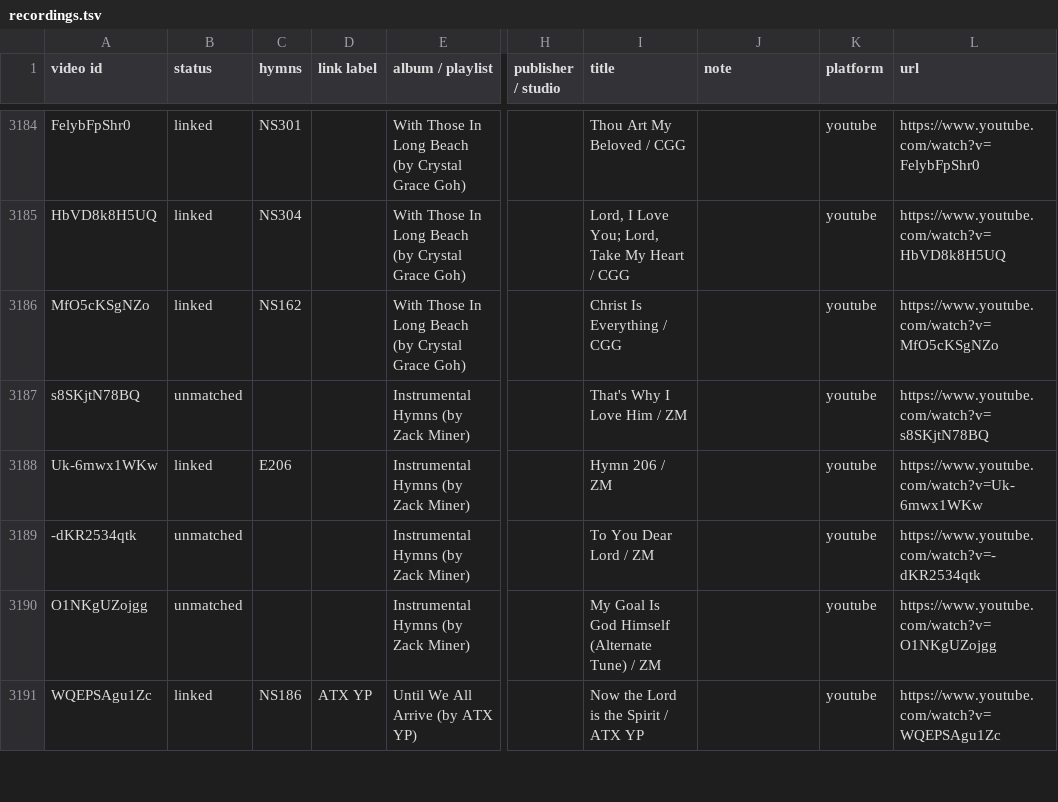
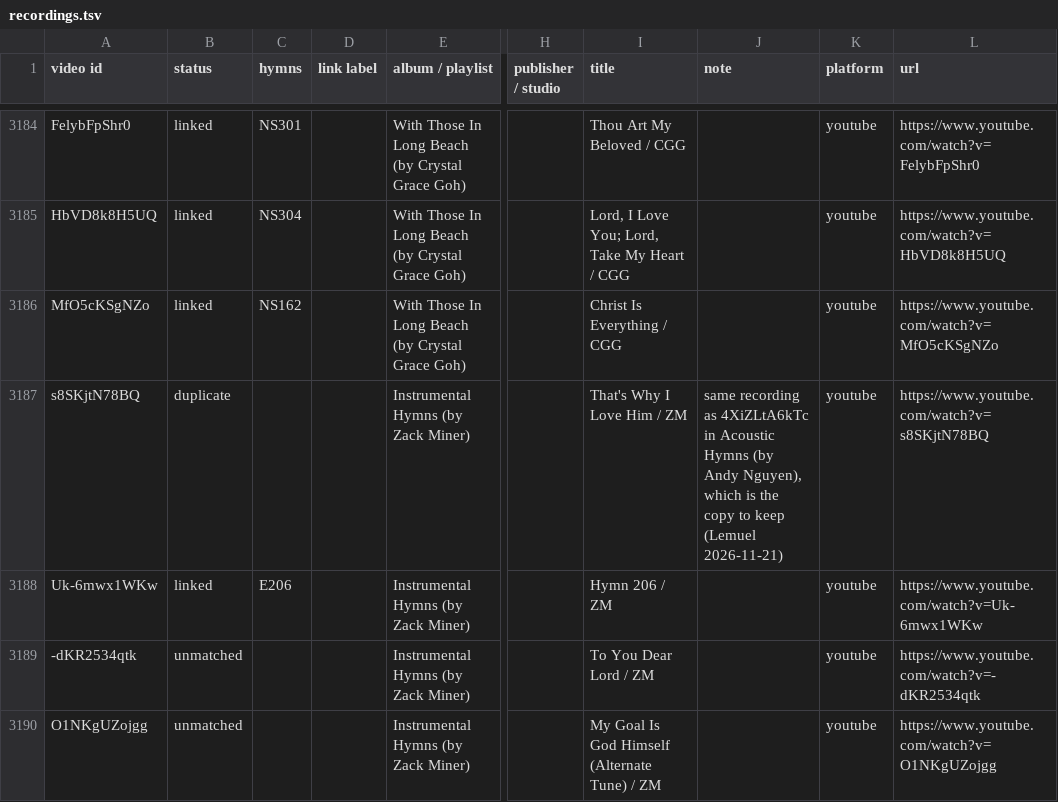
Before and after one commit to lemuelinchrist/hymnsforandroid, a TSV file: tools/youtube-monitor/recordings.tsv, drawn as a sheet; only a part is shown, gaps mark what is left out; the shorter side is filled out with more unchanged rows; the diff names each change by its address in the sheet, - before the commit and + after, or states it on an @@ line.

```diff
--- a/tools/youtube-monitor/recordings.tsv
+++ b/tools/youtube-monitor/recordings.tsv
-B3187 (status): unmatched
+B3187 (status): duplicate
-J3187 (note): (empty)
+J3187 (note): same recording as 4XiZLtA6kTc in Acoustic Hymns (by Andy Nguyen), which is the copy to keep (Lemuel 2026-11-21)
```
Also changed, not shown: tools/youtube-monitor/josephs_known.tsv.
